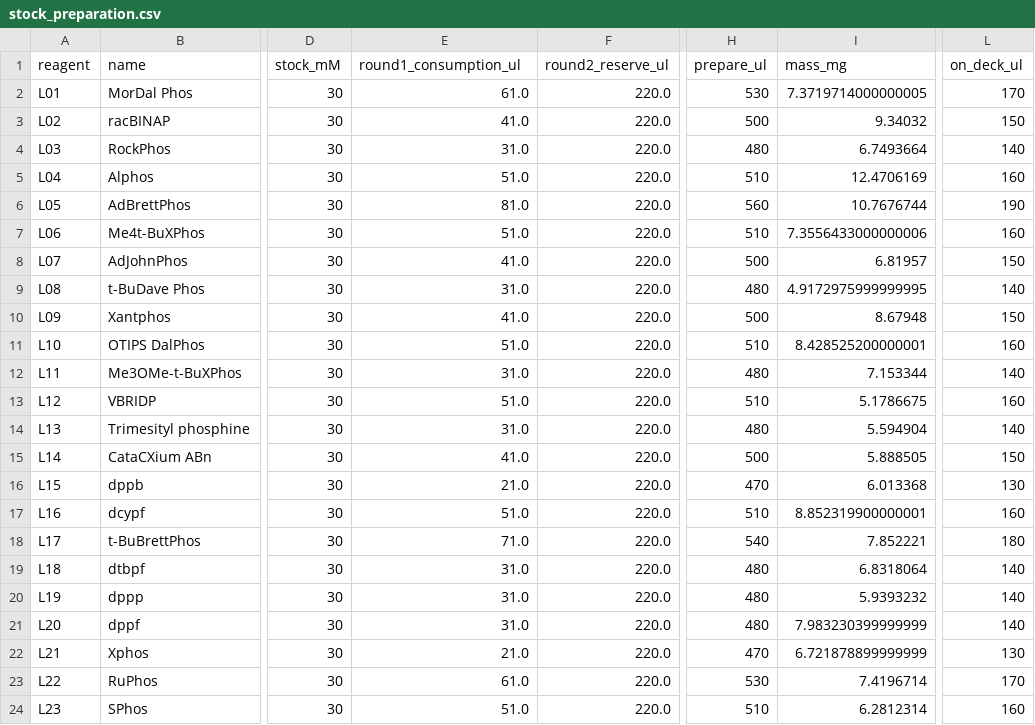
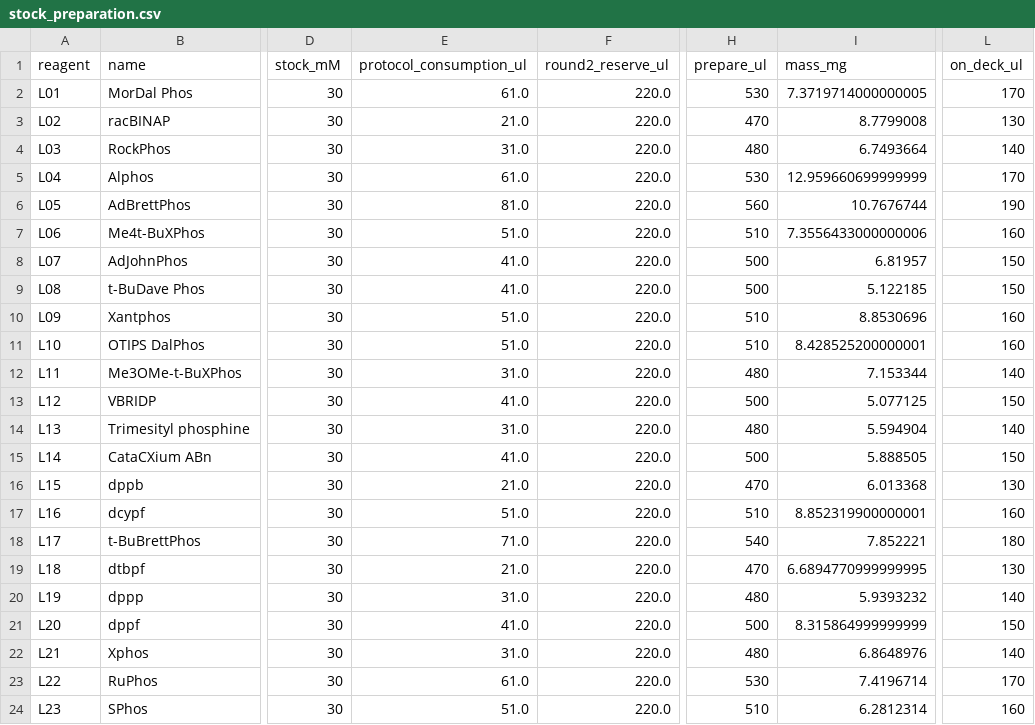
Before and after one commit to MiquelAngelPerezPuigdo/Agentic-AI-for-Dual-Ligand-Discovery, a CSV file: demo/round1/stock_preparation.csv, drawn as a sheet; only a part is shown, gaps mark what is left out; the diff covers the shown part only; the diff names each change by its address in the sheet, - before the commit and + after, or states it on an @@ line.

```diff
--- a/demo/round1/stock_preparation.csv
+++ b/demo/round1/stock_preparation.csv
-E1: round1_consumption_ul
+E1: protocol_consumption_ul
-E3 (protocol_consumption_ul): 41.0
+E3 (protocol_consumption_ul): 21.0
-H3 (prepare_ul): 500
+H3 (prepare_ul): 470
-I3 (mass_mg): 9.34032
+I3 (mass_mg): 8.7799008
-L3 (on_deck_ul): 150
+L3 (on_deck_ul): 130
-E5 (protocol_consumption_ul): 51.0
+E5 (protocol_consumption_ul): 61.0
-H5 (prepare_ul): 510
+H5 (prepare_ul): 530
-I5 (mass_mg): 12.4706169
+I5 (mass_mg): 12.959660699999999
-L5 (on_deck_ul): 160
+L5 (on_deck_ul): 170
-E9 (protocol_consumption_ul): 31.0
+E9 (protocol_consumption_ul): 41.0
-H9 (prepare_ul): 480
+H9 (prepare_ul): 500
-I9 (mass_mg): 4.9172975999999995
+I9 (mass_mg): 5.122185
-L9 (on_deck_ul): 140
+L9 (on_deck_ul): 150
-E10 (protocol_consumption_ul): 41.0
+E10 (protocol_consumption_ul): 51.0
-H10 (prepare_ul): 500
+H10 (prepare_ul): 510
-I10 (mass_mg): 8.67948
+I10 (mass_mg): 8.8530696
-L10 (on_deck_ul): 150
+L10 (on_deck_ul): 160
-E13 (protocol_consumption_ul): 51.0
+E13 (protocol_consumption_ul): 41.0
-H13 (prepare_ul): 510
+H13 (prepare_ul): 500
-I13 (mass_mg): 5.1786675
+I13 (mass_mg): 5.077125
-L13 (on_deck_ul): 160
+L13 (on_deck_ul): 150
-E19 (protocol_consumption_ul): 31.0
+E19 (protocol_consumption_ul): 21.0
-H19 (prepare_ul): 480
+H19 (prepare_ul): 470
-I19 (mass_mg): 6.8318064
+I19 (mass_mg): 6.6894770999999995
-L19 (on_deck_ul): 140
+L19 (on_deck_ul): 130
-E21 (protocol_consumption_ul): 31.0
+E21 (protocol_consumption_ul): 41.0
-H21 (prepare_ul): 480
+H21 (prepare_ul): 500
-I21 (mass_mg): 7.983230399999999
+I21 (mass_mg): 8.315864999999999
-L21 (on_deck_ul): 140
+L21 (on_deck_ul): 150
-E22 (protocol_consumption_ul): 21.0
+E22 (protocol_consumption_ul): 31.0
-H22 (prepare_ul): 470
+H22 (prepare_ul): 480
-I22 (mass_mg): 6.721878899999999
+I22 (mass_mg): 6.8648976
-L22 (on_deck_ul): 130
+L22 (on_deck_ul): 140
```
Also changed, not shown: 8 edited cells elsewhere in this file, demo/analysis1/results.csv, demo/analysis2/results.csv, 45 other files.
